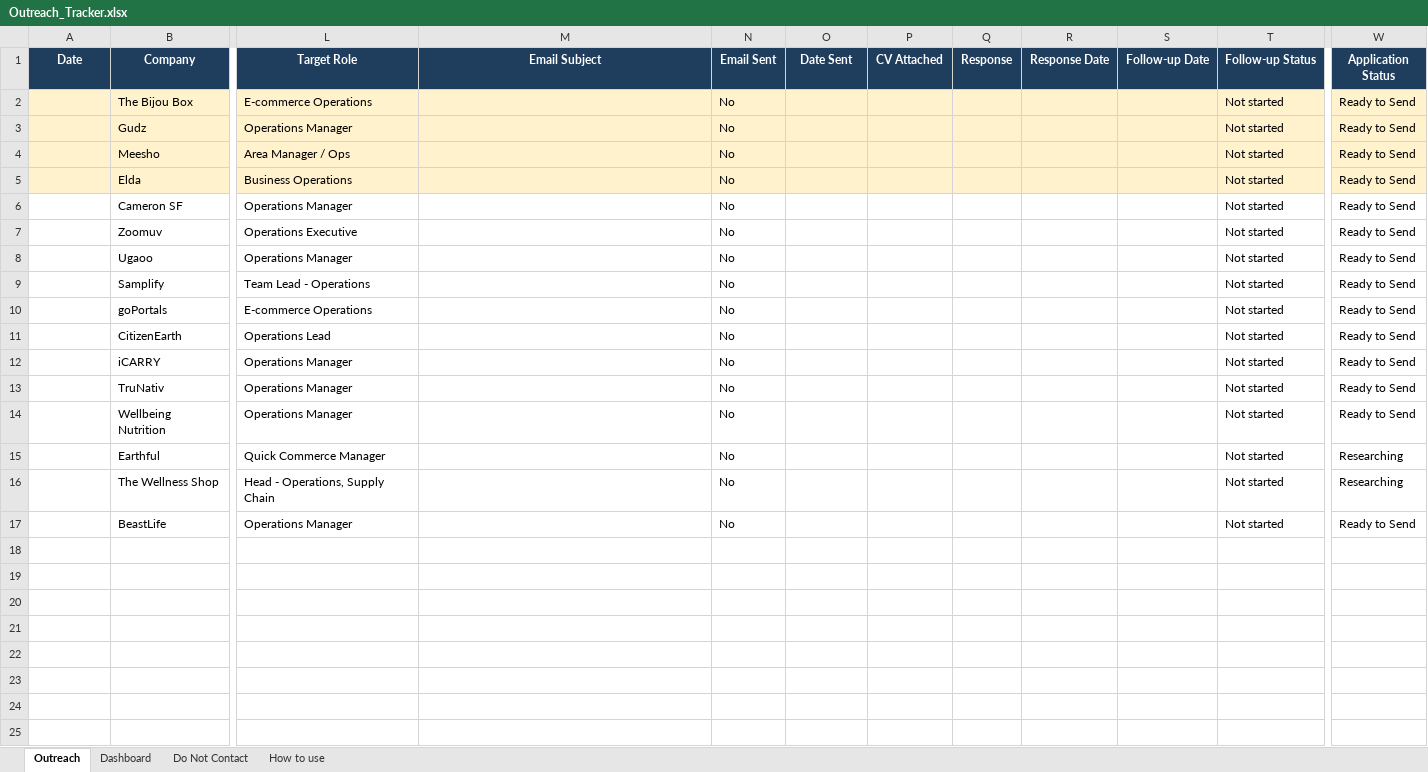
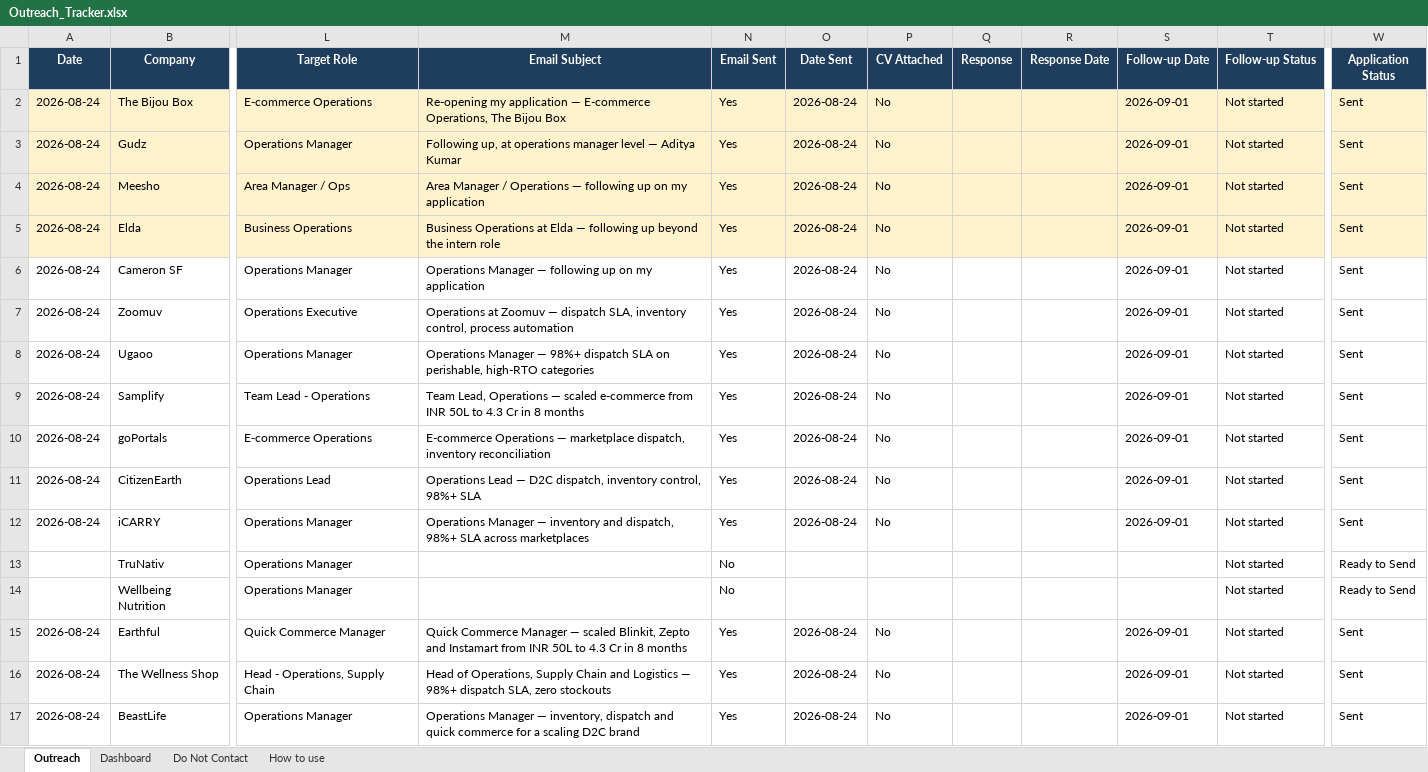
Before and after one commit to adityakumarsparda-cloud/AdiX, an Excel workbook: outreach/Outreach_Tracker.xlsx, sheet Outreach, drawn as a sheet; only a part is shown, gaps mark what is left out; values as stored, in another font and other column widths than the file's, no borders; the diff names each change by its address in the sheet, - before the commit and + after, or states it on an @@ line.

```diff
--- a/outreach/Outreach_Tracker.xlsx (sheet Outreach)
+++ b/outreach/Outreach_Tracker.xlsx (sheet Outreach)
-A2:A12 (Date): (empty)
+A2:A12 (Date): 2026-08-24
-M2 (Email Subject): (empty)
+M2 (Email Subject): Re-opening my application — E-commerce Operations, The Bijou Box
-N2:N12 (Email Sent): No
+N2:N12 (Email Sent): Yes
-O2:O12 (Date Sent): (empty)
+O2:O12 (Date Sent): 2026-08-24
-P2:P12 (CV Attached): (empty)
+P2:P12 (CV Attached): No
-S2:S12 (Follow-up Date): (empty)
+S2:S12 (Follow-up Date): 2026-09-01
-W2:W12 (Application Status): Ready to Send
+W2:W12 (Application Status): Sent
-M3 (Email Subject): (empty)
+M3 (Email Subject): Following up, at operations manager level — Aditya Kumar
-M4 (Email Subject): (empty)
+M4 (Email Subject): Area Manager / Operations — following up on my application
-M5 (Email Subject): (empty)
+M5 (Email Subject): Business Operations at Elda — following up beyond the intern role
-M6 (Email Subject): (empty)
+M6 (Email Subject): Operations Manager — following up on my application
-M7 (Email Subject): (empty)
+M7 (Email Subject): Operations at Zoomuv — dispatch SLA, inventory control, process automation
-M8 (Email Subject): (empty)
+M8 (Email Subject): Operations Manager — 98%+ dispatch SLA on perishable, high-RTO categories
-M9 (Email Subject): (empty)
+M9 (Email Subject): Team Lead, Operations — scaled e-commerce from INR 50L to 4.3 Cr in 8 months
-M10 (Email Subject): (empty)
+M10 (Email Subject): E-commerce Operations — marketplace dispatch, inventory reconciliation
-M11 (Email Subject): (empty)
+M11 (Email Subject): Operations Lead — D2C dispatch, inventory control, 98%+ SLA
-M12 (Email Subject): (empty)
+M12 (Email Subject): Operations Manager — inventory and dispatch, 98%+ SLA across marketplaces
-A15:A17 (Date): (empty)
+A15:A17 (Date): 2026-08-24
-M15 (Email Subject): (empty)
+M15 (Email Subject): Quick Commerce Manager — scaled Blinkit, Zepto and Instamart from INR 50L to 4.3 Cr in 8 months
-N15:N17 (Email Sent): No
+N15:N17 (Email Sent): Yes
-O15:O17 (Date Sent): (empty)
+O15:O17 (Date Sent): 2026-08-24
-P15:P17 (CV Attached): (empty)
+P15:P17 (CV Attached): No
-S15:S17 (Follow-up Date): (empty)
+S15:S17 (Follow-up Date): 2026-09-01
-W15:W16 (Application Status): Researching
+W15:W16 (Application Status): Sent
-M16 (Email Subject): (empty)
+M16 (Email Subject): Head of Operations, Supply Chain and Logistics — 98%+ dispatch SLA, zero stockouts
-M17 (Email Subject): (empty)
+M17 (Email Subject): Operations Manager — inventory, dispatch and quick commerce for a scaling D2C brand
-W17 (Application Status): Ready to Send
+W17 (Application Status): Sent
```
Also changed, not shown: 1 other file.
